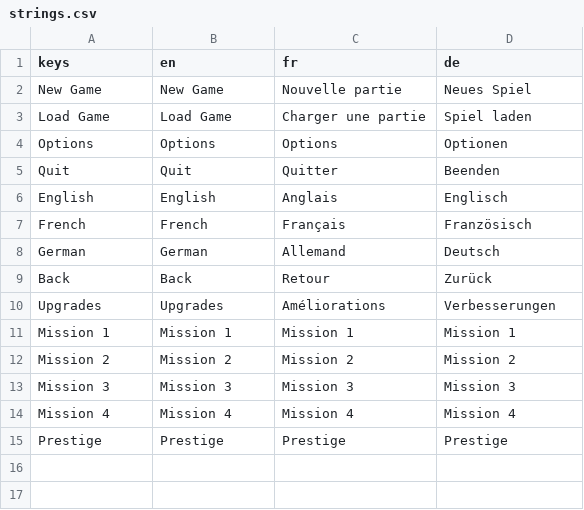
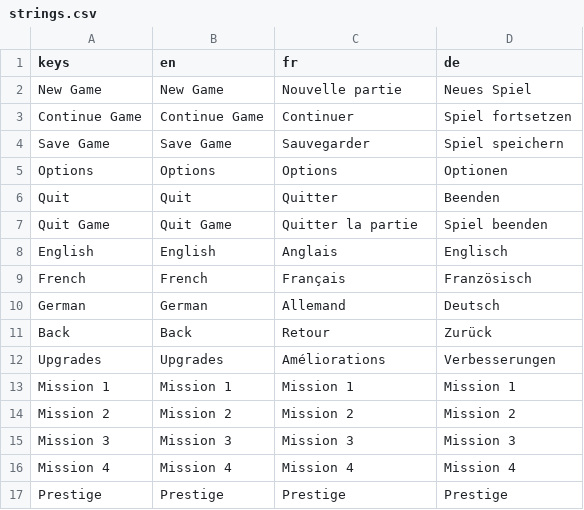
Before and after one commit to SorenKronborg/CasinoSlots, a CSV file: localization/strings.csv, drawn as a sheet.

Commit message:
added save and load functionallity

```diff
--- a/localization/strings.csv
+++ b/localization/strings.csv
@@ -2,5 +2,7 @@ keys,en,fr,de
 New Game,New Game,Nouvelle partie,Neues Spiel
-Load Game,Load Game,Charger une partie,Spiel laden
+Continue Game,Continue Game,Continuer,Spiel fortsetzen
+Save Game,Save Game,Sauvegarder,Spiel speichern
 Options,Options,Options,Optionen
 Quit,Quit,Quitter,Beenden
+Quit Game,Quit Game,Quitter la partie,Spiel beenden
 English,English,Anglais,Englisch
```
Also changed, not shown: 8 other files.
